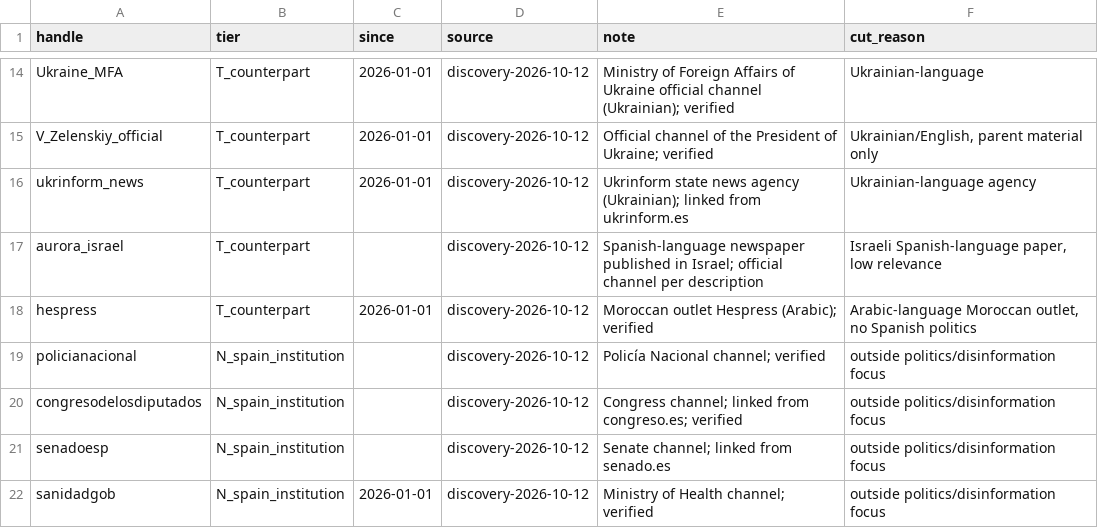
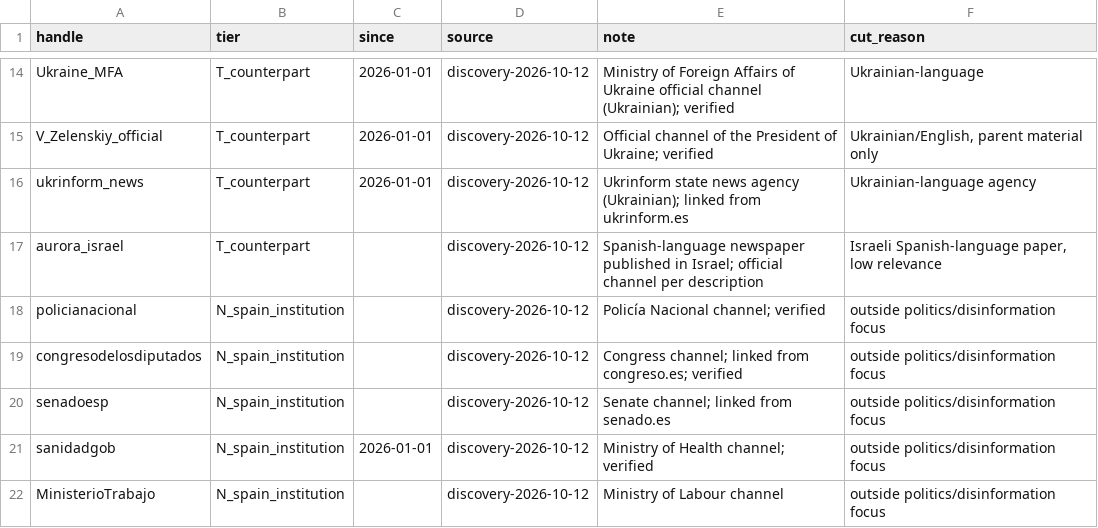
Before and after one commit to mateo19182/tg-monitor, a CSV file: channels_cut.csv, drawn as a sheet; only a part is shown, gaps mark what is left out; the shorter side is filled out with more unchanged rows; the diff names each change by its address in the sheet, - before the commit and + after, or states it on an @@ line.

```diff
--- a/channels_cut.csv
+++ b/channels_cut.csv
-row 18: hespress | T_counterpart | 2026-01-01 | discovery-2026-10-12 | Moroccan outlet Hespress (Arabic); verified | Arabic-language Moroccan outlet, no Spanish politics
```
Also changed, not shown: channels.csv, 1 other file.
